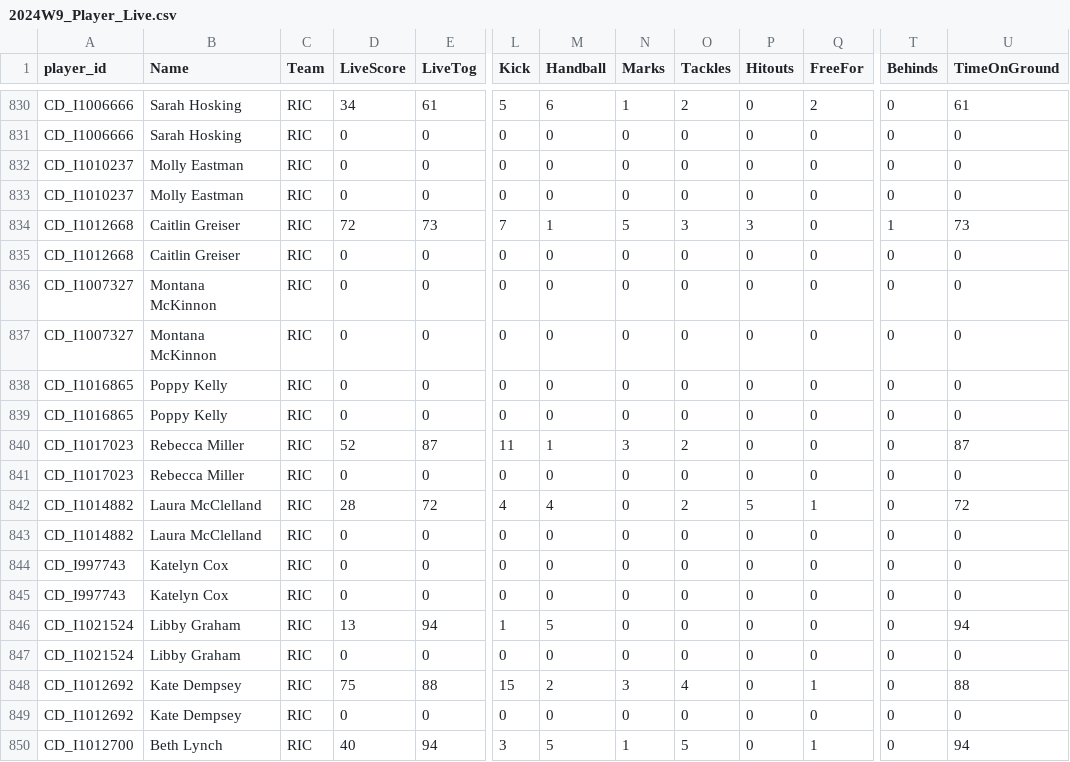
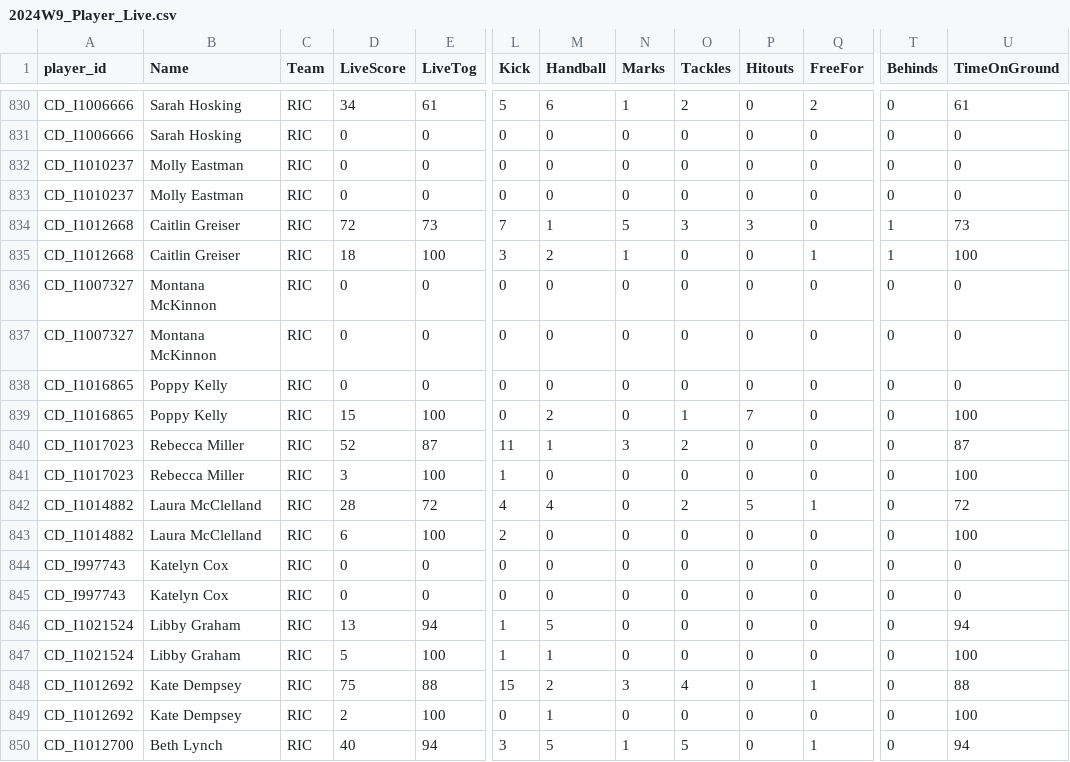
Before and after one commit to cigamsarierom/data-2024_RETLOB, a CSV file: 2024W9_Player_Live.csv, drawn as a sheet; only a part is shown, gaps mark what is left out; the diff covers the shown part only; the diff names each change by its address in the sheet, - before the commit and + after, or states it on an @@ line.

```diff
--- a/2024W9_Player_Live.csv
+++ b/2024W9_Player_Live.csv
-D835 (LiveScore): 0
+D835 (LiveScore): 18
-E835 (LiveTog): 0
+E835 (LiveTog): 100
-L835 (Kick): 0
+L835 (Kick): 3
-M835 (Handball): 0
+M835 (Handball): 2
-N835 (Marks): 0
+N835 (Marks): 1
-Q835 (FreeFor): 0
+Q835 (FreeFor): 1
-T835 (Behinds): 0
+T835 (Behinds): 1
-U835 (TimeOnGround): 0
+U835 (TimeOnGround): 100
-D839 (LiveScore): 0
+D839 (LiveScore): 15
-E839 (LiveTog): 0
+E839 (LiveTog): 100
-M839 (Handball): 0
+M839 (Handball): 2
-O839 (Tackles): 0
+O839 (Tackles): 1
-P839 (Hitouts): 0
+P839 (Hitouts): 7
-U839 (TimeOnGround): 0
+U839 (TimeOnGround): 100
-D841 (LiveScore): 0
+D841 (LiveScore): 3
-E841 (LiveTog): 0
+E841 (LiveTog): 100
-L841 (Kick): 0
+L841 (Kick): 1
-U841 (TimeOnGround): 0
+U841 (TimeOnGround): 100
-D843 (LiveScore): 0
+D843 (LiveScore): 6
-E843 (LiveTog): 0
+E843 (LiveTog): 100
-L843 (Kick): 0
+L843 (Kick): 2
-U843 (TimeOnGround): 0
+U843 (TimeOnGround): 100
-D847 (LiveScore): 0
+D847 (LiveScore): 5
-E847 (LiveTog): 0
+E847 (LiveTog): 100
-L847 (Kick): 0
+L847 (Kick): 1
-M847 (Handball): 0
+M847 (Handball): 1
-U847 (TimeOnGround): 0
+U847 (TimeOnGround): 100
-D849 (LiveScore): 0
+D849 (LiveScore): 2
-E849 (LiveTog): 0
+E849 (LiveTog): 100
-M849 (Handball): 0
+M849 (Handball): 1
-U849 (TimeOnGround): 0
+U849 (TimeOnGround): 100
```
Also changed, not shown: 152 edited cells elsewhere in this file.
